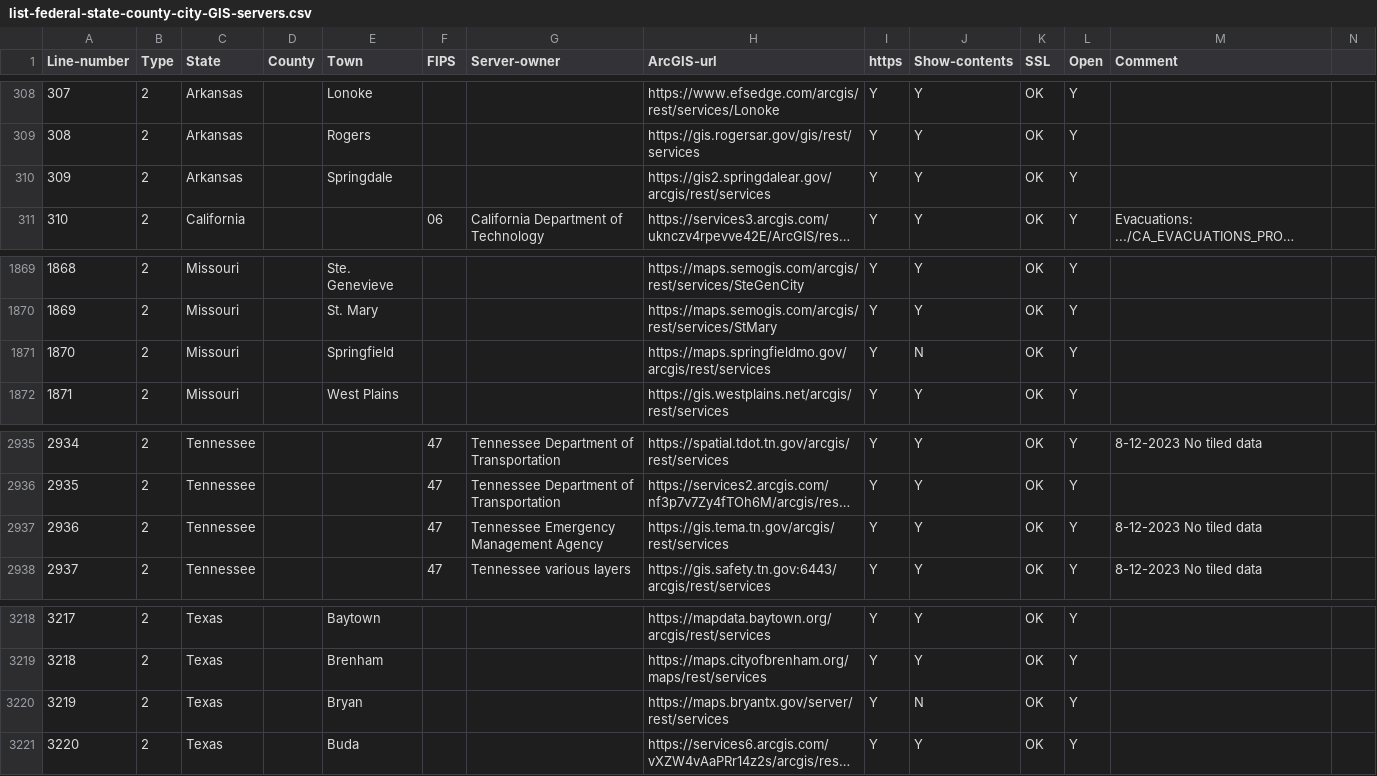
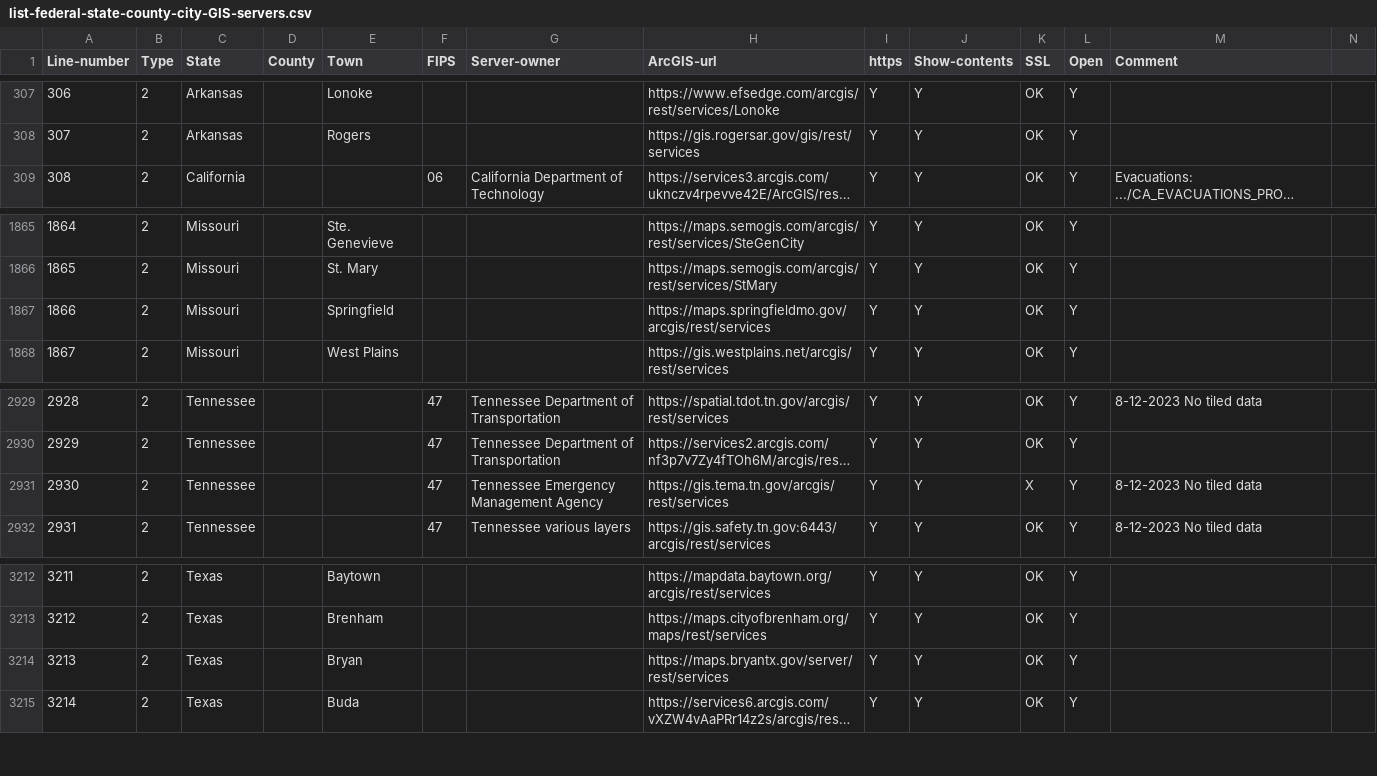
Before and after one commit to codecreative/mappingsupport-gis-backup, a CSV file: list-federal-state-county-city-GIS-servers.csv, drawn as a sheet; only a part is shown, gaps mark what is left out; long unchanged cells end in …; removed rows and columns are numbered as before the commit, all else as after; rows hold the shown columns only; the diff covers the shown part only; the diff names each change by its address in the sheet, - before the commit and + after, or states it on an @@ line.

```diff
--- a/list-federal-state-county-city-GIS-servers.csv
+++ b/list-federal-state-county-city-GIS-servers.csv
@@ column A (Line-number) renumbered from row 225 down @@
-row 310: 309 | 2 | Arkansas |  | Springdale |  |  | https://gis2.springdalear.gov/arcgis/rest/services | Y | Y | OK | Y
-J1867 (Show-contents): N
+J1867 (Show-contents): Y
-K2931 (SSL): OK
+K2931 (SSL): X
-J3214 (Show-contents): N
+J3214 (Show-contents): Y
```
Also changed, not shown: 5 removed rows and 2 edited cells elsewhere in this file.
